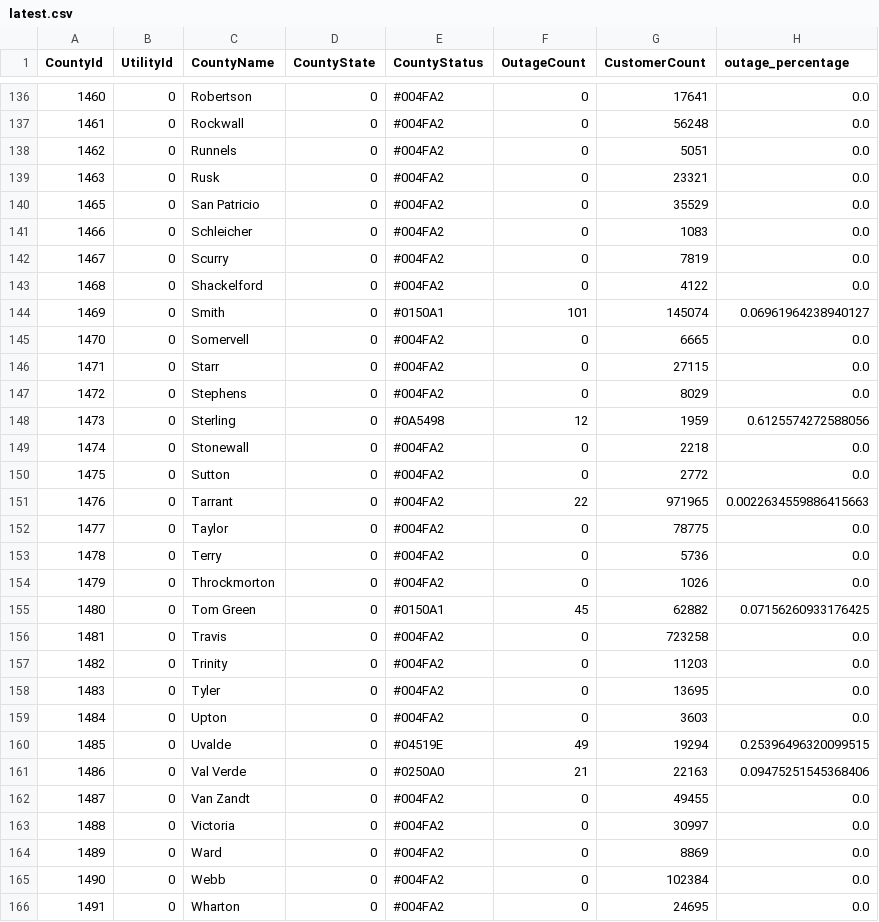
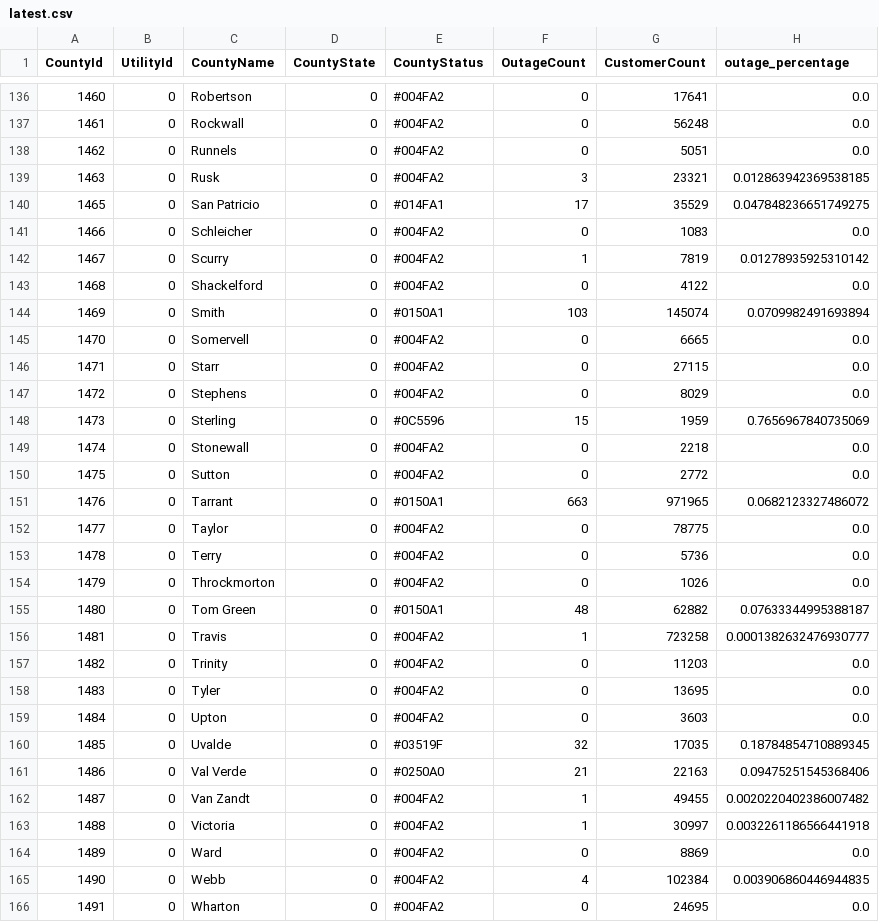
Before and after one commit to DallasMorningNews/20250304_severe-weather, a CSV file: data/latest.csv, drawn as a sheet; only a part is shown, gaps mark what is left out; the diff covers the shown part only.

```diff
--- a/data/latest.csv
+++ b/data/latest.csv
@@ -138,8 +138,8 @@ CountyId,UtilityId,CountyName,CountyState,CountyStatus,OutageCount,CustomerCount
 1462,0,Runnels,0,#004FA2,0,5051,0.0
-1463,0,Rusk,0,#004FA2,0,23321,0.0
-1465,0,San Patricio,0,#004FA2,0,35529,0.0
+1463,0,Rusk,0,#004FA2,3,23321,0.012863942369538185
+1465,0,San Patricio,0,#014FA1,17,35529,0.047848236651749275
 1466,0,Schleicher,0,#004FA2,0,1083,0.0
-1467,0,Scurry,0,#004FA2,0,7819,0.0
+1467,0,Scurry,0,#004FA2,1,7819,0.01278935925310142
 1468,0,Shackelford,0,#004FA2,0,4122,0.0
-1469,0,Smith,0,#0150A1,101,145074,0.06961964238940127
+1469,0,Smith,0,#0150A1,103,145074,0.0709982491693894
 1470,0,Somervell,0,#004FA2,0,6665,0.0
@@ -147,6 +147,6 @@ CountyId,UtilityId,CountyName,CountyState,CountyStatus,OutageCount,CustomerCount
 1472,0,Stephens,0,#004FA2,0,8029,0.0
-1473,0,Sterling,0,#0A5498,12,1959,0.6125574272588056
+1473,0,Sterling,0,#0C5596,15,1959,0.7656967840735069
 1474,0,Stonewall,0,#004FA2,0,2218,0.0
 1475,0,Sutton,0,#004FA2,0,2772,0.0
-1476,0,Tarrant,0,#004FA2,22,971965,0.0022634559886415663
+1476,0,Tarrant,0,#0150A1,663,971965,0.0682123327486072
 1477,0,Taylor,0,#004FA2,0,78775,0.0
@@ -154,4 +154,4 @@ CountyId,UtilityId,CountyName,CountyState,CountyStatus,OutageCount,CustomerCount
 1479,0,Throckmorton,0,#004FA2,0,1026,0.0
-1480,0,Tom Green,0,#0150A1,45,62882,0.07156260933176425
-1481,0,Travis,0,#004FA2,0,723258,0.0
+1480,0,Tom Green,0,#0150A1,48,62882,0.07633344995388187
+1481,0,Travis,0,#004FA2,1,723258,0.0001382632476930777
 1482,0,Trinity,0,#004FA2,0,11203,0.0
@@ -159,8 +159,8 @@ CountyId,UtilityId,CountyName,CountyState,CountyStatus,OutageCount,CustomerCount
 1484,0,Upton,0,#004FA2,0,3603,0.0
-1485,0,Uvalde,0,#04519E,49,19294,0.25396496320099515
+1485,0,Uvalde,0,#03519F,32,17035,0.18784854710889345
 1486,0,Val Verde,0,#0250A0,21,22163,0.09475251545368406
-1487,0,Van Zandt,0,#004FA2,0,49455,0.0
-1488,0,Victoria,0,#004FA2,0,30997,0.0
+1487,0,Van Zandt,0,#004FA2,1,49455,0.0020220402386007482
+1488,0,Victoria,0,#004FA2,1,30997,0.0032261186566441918
 1489,0,Ward,0,#004FA2,0,8869,0.0
-1490,0,Webb,0,#004FA2,0,102384,0.0
+1490,0,Webb,0,#004FA2,4,102384,0.003906860446944835
 1491,0,Wharton,0,#004FA2,0,24695,0.0
```
Also changed, not shown: 156 edited cells elsewhere in this file.
